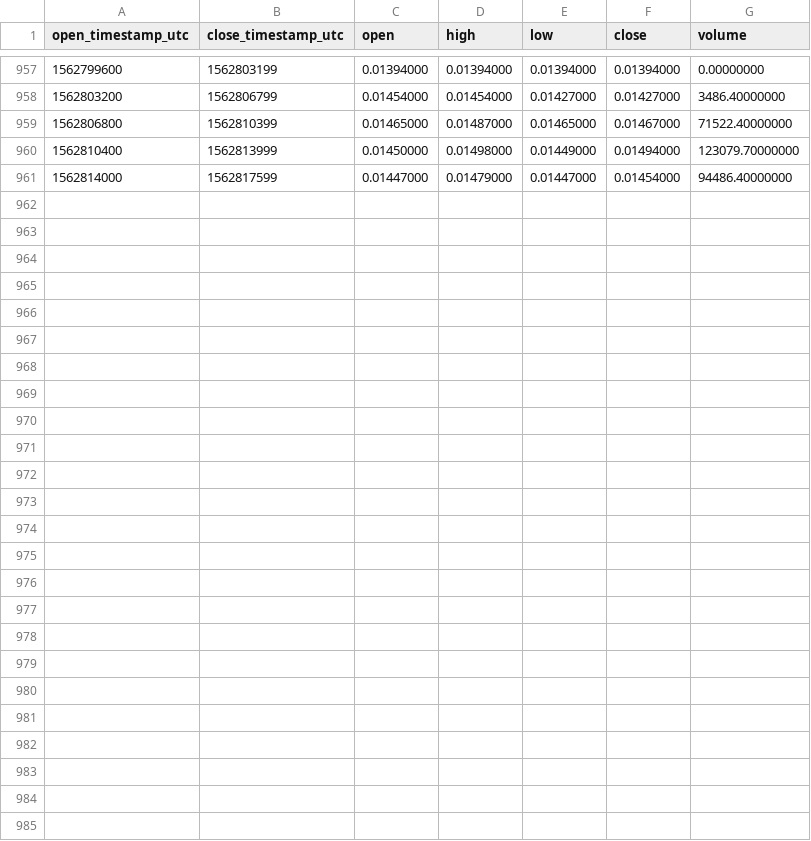
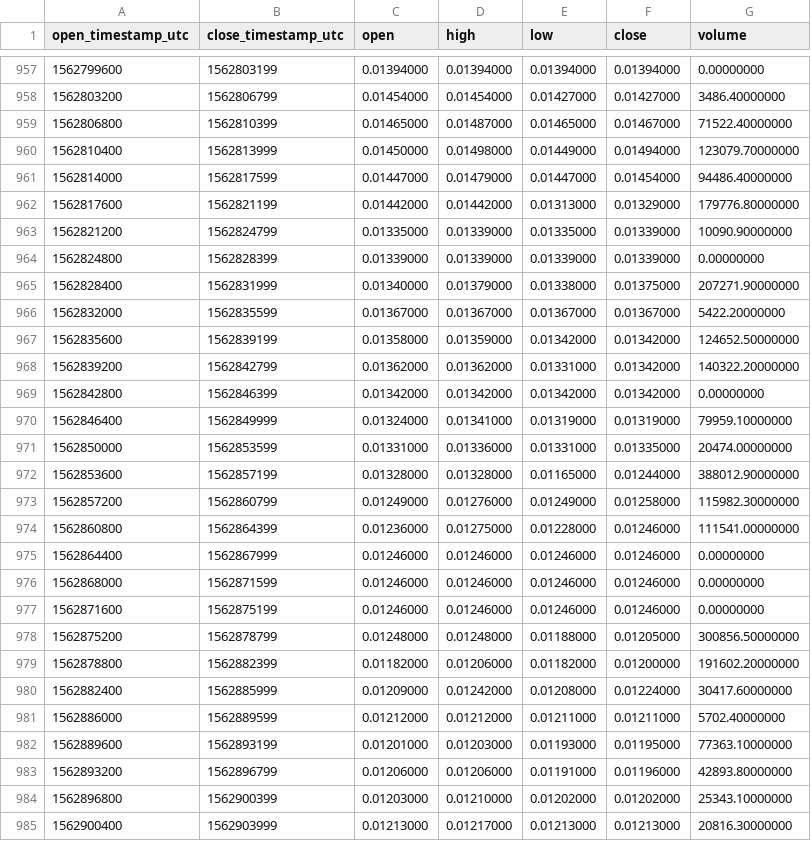
Before and after one commit to cryptobigbro/binance-ONEPAX, a CSV file: binance-ONEPAX-1h.csv, drawn as a sheet; only a part is shown, gaps mark what is left out; the diff names each change by its address in the sheet, - before the commit and + after, or states it on an @@ line.

Commit message:
Update OHLCV data.

```diff
--- a/binance-ONEPAX-1h.csv
+++ b/binance-ONEPAX-1h.csv
+row 962: 1562817600 | 1562821199 | 0.01442000 | 0.01442000 | 0.01313000 | 0.01329000 | 179776.80000000
+row 963: 1562821200 | 1562824799 | 0.01335000 | 0.01339000 | 0.01335000 | 0.01339000 | 10090.90000000
+row 964: 1562824800 | 1562828399 | 0.01339000 | 0.01339000 | 0.01339000 | 0.01339000 | 0.00000000
+row 965: 1562828400 | 1562831999 | 0.01340000 | 0.01379000 | 0.01338000 | 0.01375000 | 207271.90000000
+row 966: 1562832000 | 1562835599 | 0.01367000 | 0.01367000 | 0.01367000 | 0.01367000 | 5422.20000000
+row 967: 1562835600 | 1562839199 | 0.01358000 | 0.01359000 | 0.01342000 | 0.01342000 | 124652.50000000
+row 968: 1562839200 | 1562842799 | 0.01362000 | 0.01362000 | 0.01331000 | 0.01342000 | 140322.20000000
+row 969: 1562842800 | 1562846399 | 0.01342000 | 0.01342000 | 0.01342000 | 0.01342000 | 0.00000000
+row 970: 1562846400 | 1562849999 | 0.01324000 | 0.01341000 | 0.01319000 | 0.01319000 | 79959.10000000
+row 971: 1562850000 | 1562853599 | 0.01331000 | 0.01336000 | 0.01331000 | 0.01335000 | 20474.00000000
+row 972: 1562853600 | 1562857199 | 0.01328000 | 0.01328000 | 0.01165000 | 0.01244000 | 388012.90000000
+row 973: 1562857200 | 1562860799 | 0.01249000 | 0.01276000 | 0.01249000 | 0.01258000 | 115982.30000000
+row 974: 1562860800 | 1562864399 | 0.01236000 | 0.01275000 | 0.01228000 | 0.01246000 | 111541.00000000
+row 975: 1562864400 | 1562867999 | 0.01246000 | 0.01246000 | 0.01246000 | 0.01246000 | 0.00000000
+row 976: 1562868000 | 1562871599 | 0.01246000 | 0.01246000 | 0.01246000 | 0.01246000 | 0.00000000
+row 977: 1562871600 | 1562875199 | 0.01246000 | 0.01246000 | 0.01246000 | 0.01246000 | 0.00000000
+row 978: 1562875200 | 1562878799 | 0.01248000 | 0.01248000 | 0.01188000 | 0.01205000 | 300856.50000000
+row 979: 1562878800 | 1562882399 | 0.01182000 | 0.01206000 | 0.01182000 | 0.01200000 | 191602.20000000
+row 980: 1562882400 | 1562885999 | 0.01209000 | 0.01242000 | 0.01208000 | 0.01224000 | 30417.60000000
+row 981: 1562886000 | 1562889599 | 0.01212000 | 0.01212000 | 0.01211000 | 0.01211000 | 5702.40000000
+row 982: 1562889600 | 1562893199 | 0.01201000 | 0.01203000 | 0.01193000 | 0.01195000 | 77363.10000000
+row 983: 1562893200 | 1562896799 | 0.01206000 | 0.01206000 | 0.01191000 | 0.01196000 | 42893.80000000
+row 984: 1562896800 | 1562900399 | 0.01203000 | 0.01210000 | 0.01202000 | 0.01202000 | 25343.10000000
+row 985: 1562900400 | 1562903999 | 0.01213000 | 0.01217000 | 0.01213000 | 0.01213000 | 20816.30000000
```
Also changed, not shown: binance-ONEPAX-1d.csv.
